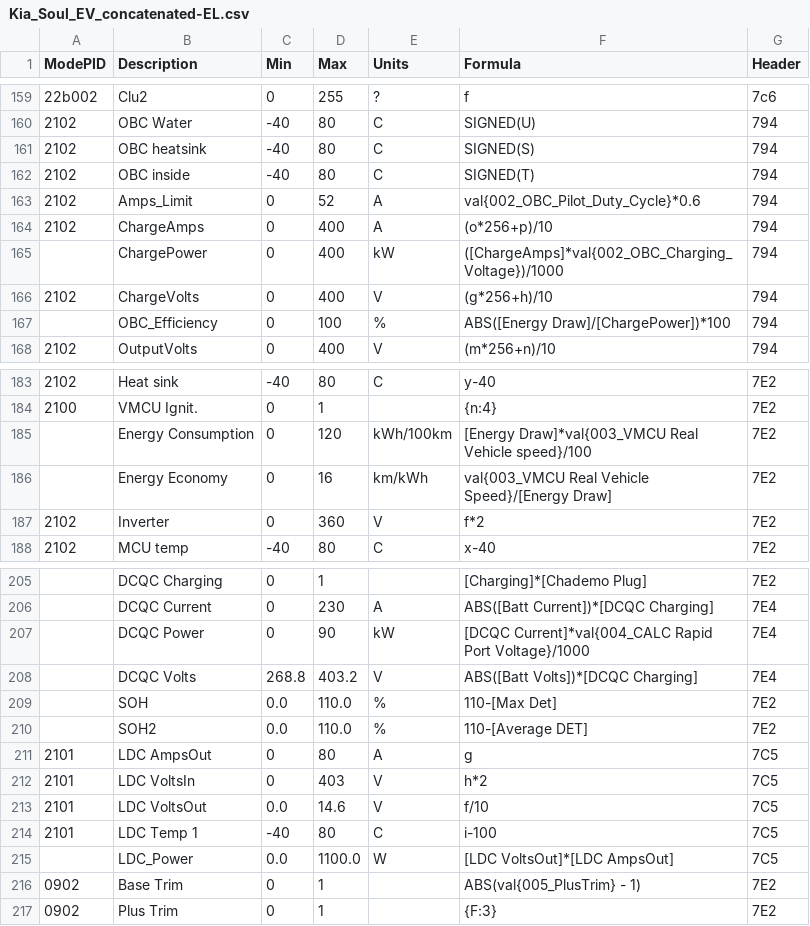
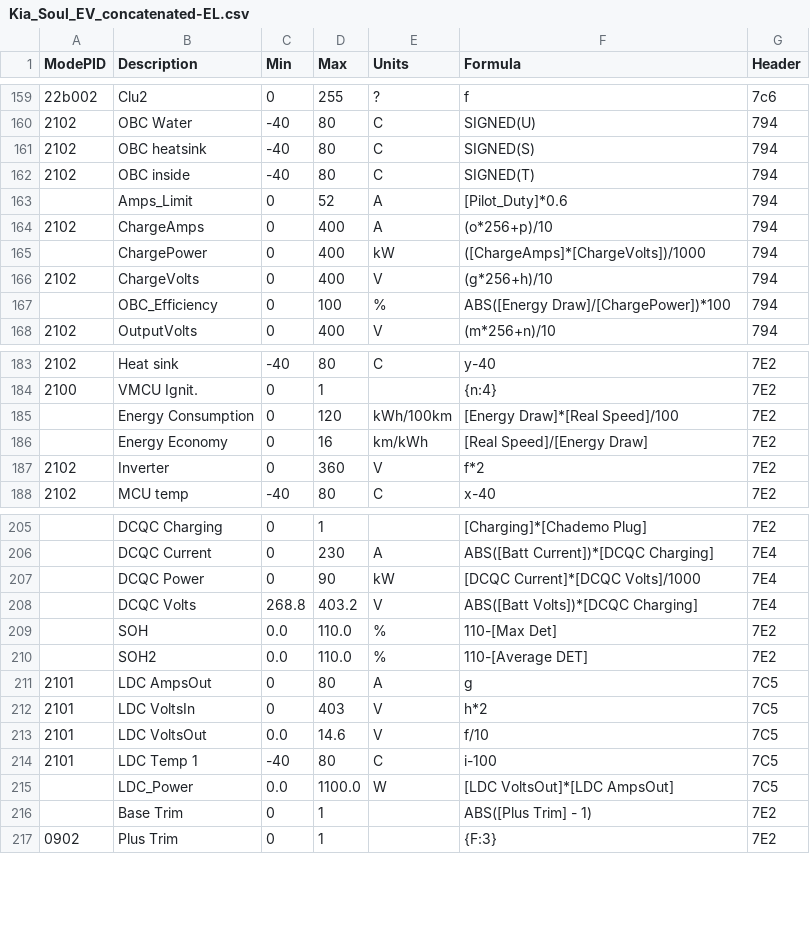
Before and after one commit to awisse/TorquePro-to-EngineLink, a CSV file: examples/Soul EV - 27kWh/Kia_Soul_EV_concatenated-EL.csv, drawn as a sheet; only a part is shown, gaps mark what is left out; the diff names each change by its address in the sheet, - before the commit and + after, or states it on an @@ line.

Commit message:
Replaced missing variables. Remove whitespace in result columns.

```diff
--- a/examples/Soul EV - 27kWh/Kia_Soul_EV_concatenated-EL.csv
+++ b/examples/Soul EV - 27kWh/Kia_Soul_EV_concatenated-EL.csv
-A163 (ModePID): 2102
+A163 (ModePID): (empty)
-F163 (Formula): val{002_OBC_Pilot_Duty_Cycle}*0.6
+F163 (Formula): [Pilot_Duty]*0.6
-F165 (Formula): ([ChargeAmps]*val{002_OBC_Charging_Voltage})/1000
+F165 (Formula): ([ChargeAmps]*[ChargeVolts])/1000
-F185 (Formula): [Energy Draw]*val{003_VMCU Real Vehicle speed}/100
+F185 (Formula): [Energy Draw]*[Real Speed]/100
-F186 (Formula): val{003_VMCU Real Vehicle Speed}/[Energy Draw]
+F186 (Formula): [Real Speed]/[Energy Draw]
-F207 (Formula): [DCQC Current]*val{004_CALC Rapid Port Voltage}/1000
+F207 (Formula): [DCQC Current]*[DCQC Volts]/1000
-A216 (ModePID): 0902
+A216 (ModePID): (empty)
-F216 (Formula): ABS(val{005_PlusTrim} - 1)
+F216 (Formula): ABS([Plus Trim] - 1)
```
Also changed, not shown: 1 other file.
